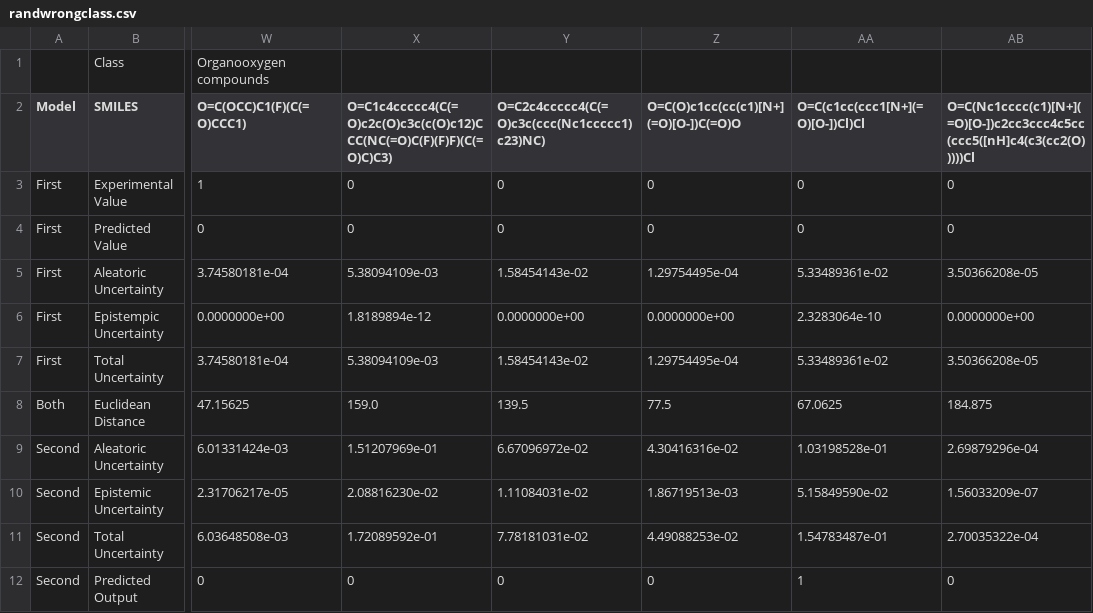
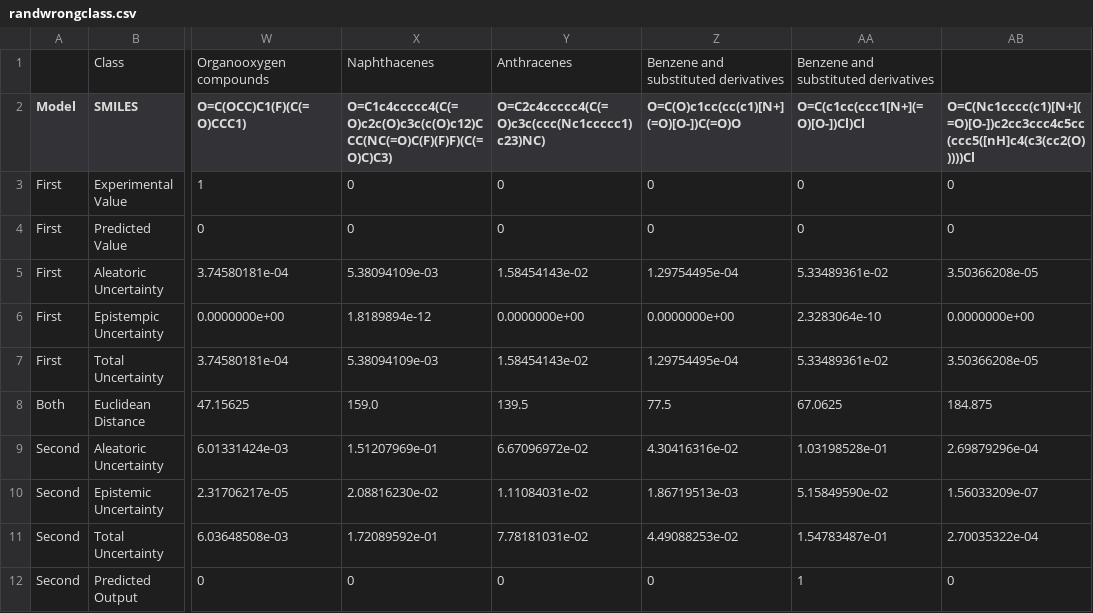
Before and after one commit to zaczaczac5/GCNN_Bayesian, a CSV file: randwrongclass.csv, drawn as a sheet; only a part is shown, gaps mark what is left out; the diff names each change by its address in the sheet, - before the commit and + after, or states it on an @@ line.

Commit message:
Update randwrongclass.csv

```diff
--- a/randwrongclass.csv
+++ b/randwrongclass.csv
-X1: (empty)
+X1: Naphthacenes
-Y1: (empty)
+Y1: Anthracenes
-Z1: (empty)
+Z1: Benzene and substituted derivatives
-AA1 (O=C(c1cc(ccc1[N+](=O)[O-])Cl)Cl): (empty)
+AA1 (O=C(c1cc(ccc1[N+](=O)[O-])Cl)Cl): Benzene and substituted derivatives
```
